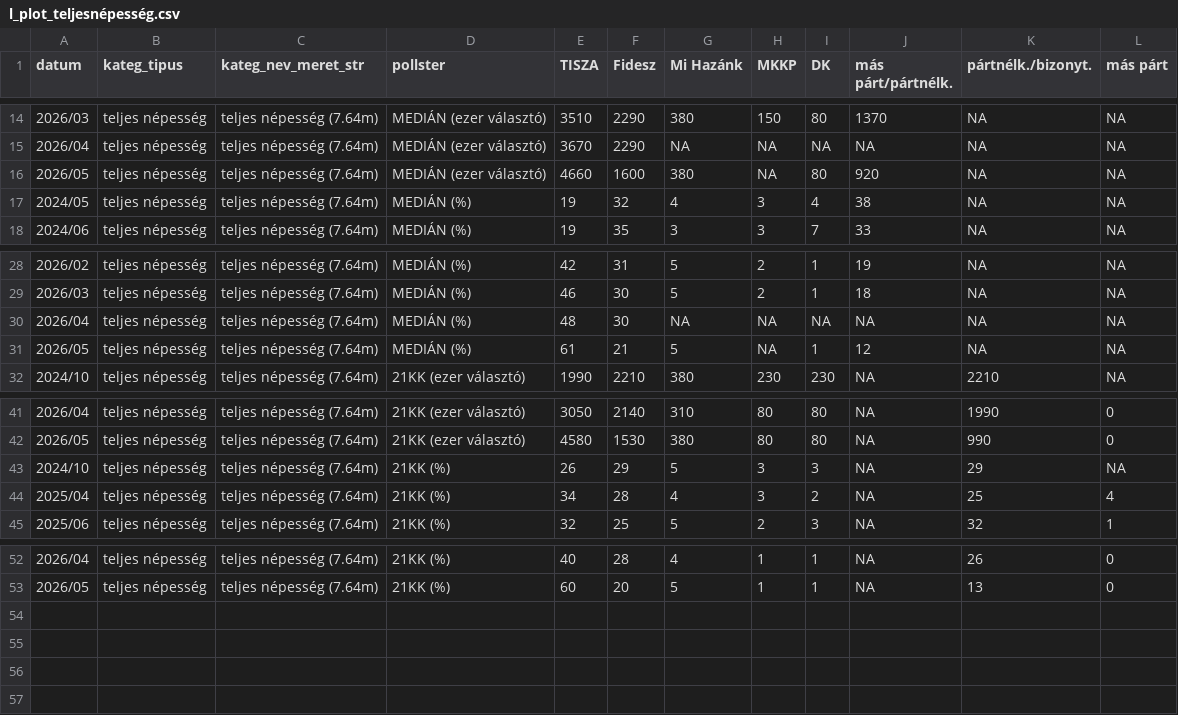
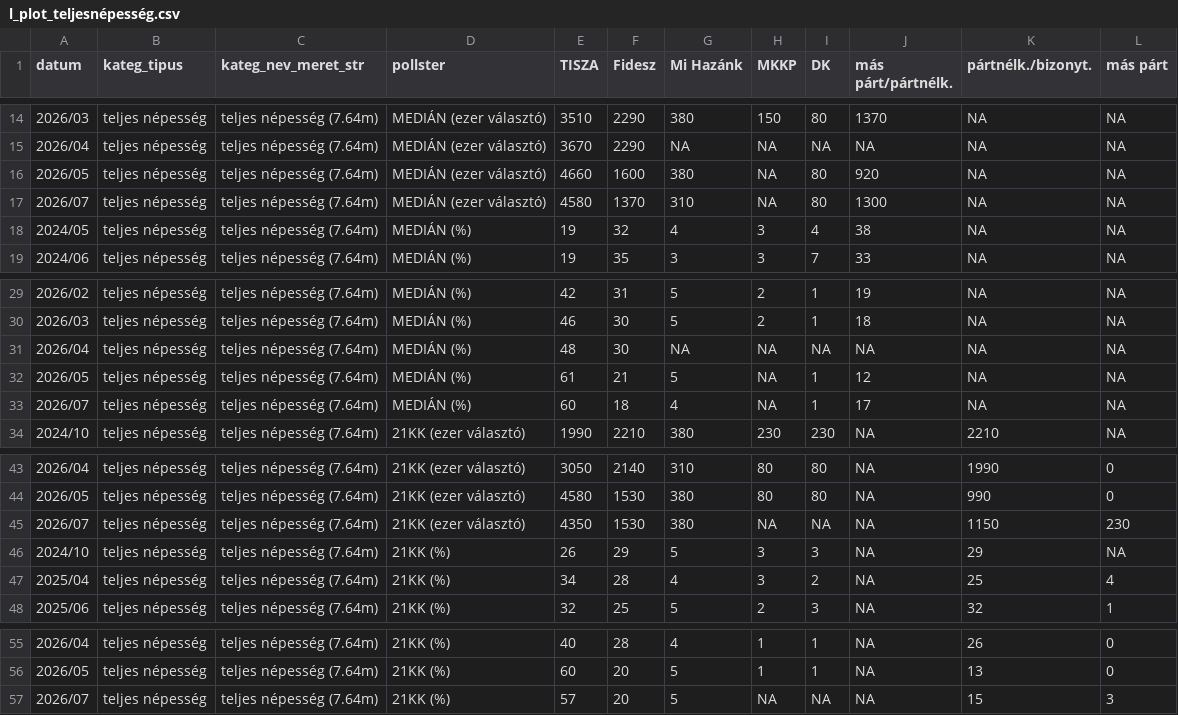
Before and after one commit to mbkoltai/mbkoltai.github.io, a CSV file: images/magyar_val_demogr/output/wide_format_trend_charts/l_plot_teljesnépesség.csv, drawn as a sheet; only a part is shown, gaps mark what is left out.

```diff
--- a/images/magyar_val_demogr/output/wide_format_trend_charts/l_plot_teljesnépesség.csv
+++ b/images/magyar_val_demogr/output/wide_format_trend_charts/l_plot_teljesnépesség.csv
@@ -16,2 +16,3 @@ datum,kateg_tipus,kateg_nev_meret_str,pollster,TISZA,Fidesz,Mi Hazánk,MKKP,DK,m
 2026/05,teljes népesség,teljes népesség (7.64m),MEDIÁN (ezer választó),4660,1600,380,NA,80,920,NA,NA
+2026/07,teljes népesség,teljes népesség (7.64m),MEDIÁN (ezer választó),4580,1370,310,NA,80,1300,NA,NA
 2024/05,teljes népesség,teljes népesség (7.64m),MEDIÁN (%),19,32,4,3,4,38,NA,NA
@@ -31,2 +32,3 @@ datum,kateg_tipus,kateg_nev_meret_str,pollster,TISZA,Fidesz,Mi Hazánk,MKKP,DK,m
 2026/05,teljes népesség,teljes népesség (7.64m),MEDIÁN (%),61,21,5,NA,1,12,NA,NA
+2026/07,teljes népesség,teljes népesség (7.64m),MEDIÁN (%),60,18,4,NA,1,17,NA,NA
 2024/10,teljes népesség,teljes népesség (7.64m),21KK (ezer választó),1990,2210,380,230,230,NA,2210,NA
@@ -42,2 +44,3 @@ datum,kateg_tipus,kateg_nev_meret_str,pollster,TISZA,Fidesz,Mi Hazánk,MKKP,DK,m
 2026/05,teljes népesség,teljes népesség (7.64m),21KK (ezer választó),4580,1530,380,80,80,NA,990,0
+2026/07,teljes népesség,teljes népesség (7.64m),21KK (ezer választó),4350,1530,380,NA,NA,NA,1150,230
 2024/10,teljes népesség,teljes népesség (7.64m),21KK (%),26,29,5,3,3,NA,29,NA
@@ -53 +56,2 @@ datum,kateg_tipus,kateg_nev_meret_str,pollster,TISZA,Fidesz,Mi Hazánk,MKKP,DK,m
 2026/05,teljes népesség,teljes népesség (7.64m),21KK (%),60,20,5,1,1,NA,13,0
+2026/07,teljes népesség,teljes népesség (7.64m),21KK (%),57,20,5,NA,NA,NA,15,3
```
Also changed, not shown: images/magyar_val_demogr/input_files/kozvkut_adatok/21kut_teljes_nepesseg.csv, images/magyar_val_demogr/input_files/kozvkut_adatok/Median_teljes_nepesseg_osszes.csv, 4 other files.
